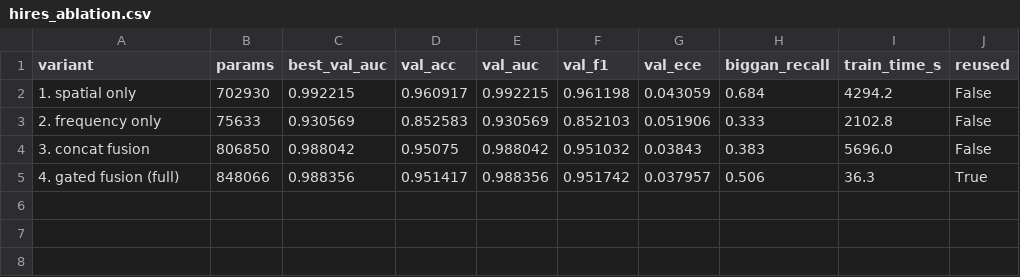
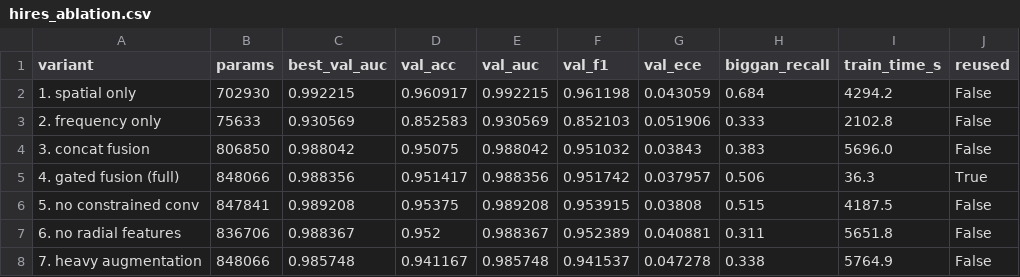
Before and after one commit to nihatgaribli/DSF-Net, a CSV file: results/hires/hires_ablation.csv, drawn as a sheet.

Commit message:
256px ablation complete: the forensic components do not earn their place here either
All seven variants, one seed, on the leak-free crop cache.

    variant                 params   val acc   delta   val AUC  BigGAN rec
    1. spatial only        702,930    0.9609   +0.95    0.9922      0.6840
    2. frequency only       75,633    0.8526   -9.88    0.9306      0.3330
    3. concat fusion       806,850    0.9507   -0.07    0.9880      0.3830
    4. gated fusion (full) 848,066    0.9514    0.00    0.9884      0.5060
    5. no constrained conv 847,841    0.9537   +0.23    0.9892      0.5150
    6. no radial features  836,706    0.9520   +0.06    0.9884      0.3110
    7. heavy augmentation  848,066    0.9412   -1.02    0.9857      0.3380

Spatial-only wins on every column and uses the fewest parameters. The standing
explanation for the 32x32 negative results, that a 32x32 image carries too little
spectral evidence for the frequency stream to work, is not supported: at eight
times the resolution adding the frequency stream still costs 0.95 points, and
costs 18 points on the held-out generator. What matched an 11M-parameter
ResNet-18 and halved the degradation under both shifts is the 703k-parameter
spatial CNN inside DSF-Net, not the forensic parts around it.

Two findings differ from 32x32. Removing the constrained conv gained 1.05 pp
there with five seeds; here it gains 0.23 pp, below the 0.36 pp noise floor
measured at 32x32. Heavy augmentation flips sign entirely: +0.88 pp there,
-1.02 pp here. A plausible reading is that crops are already drawn from random
offsets in this pipeline, so the conventional stack adds distortion on top of
augmentation that already exists rather than supplying it.

One seed. At 32x32 these same comparisons disagreed in sign across two runs,
which is why the five-seed sweep exists; nothing here is settled to that
standard, and the BigGAN column least of all, since out-of-distribution
measurements vary more than in-distribution ones and these span 0.31 to 0.68.

```diff
--- a/results/hires/hires_ablation.csv
+++ b/results/hires/hires_ablation.csv
@@ -5 +5,4 @@ variant,params,best_val_auc,val_acc,val_auc,val_f1,val_ece,biggan_recall,train_t
 4. gated fusion (full),848066,0.988356,0.951417,0.988356,0.951742,0.037957,0.506,36.3,True
+5. no constrained conv,847841,0.989208,0.95375,0.989208,0.953915,0.03808,0.515,4187.5,False
+6. no radial features,836706,0.988367,0.952,0.988367,0.952389,0.040881,0.311,5651.8,False
+7. heavy augmentation,848066,0.985748,0.941167,0.985748,0.941537,0.047278,0.338,5764.9,False
```
Also changed, not shown: 1 other file.
